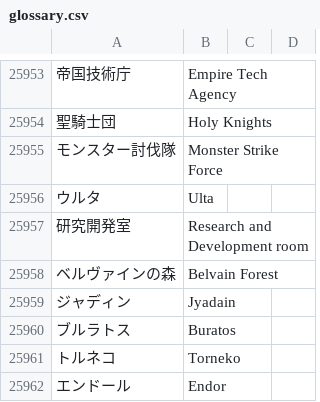
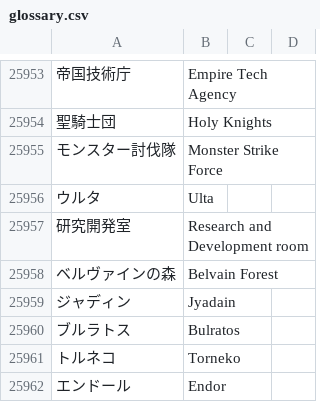
Before and after one commit to xshobux/dqx_custom_translations, a CSV file: csv/glossary.csv, drawn as a sheet; only a part is shown, gaps mark what is left out; the diff names each change by its address in the sheet, - before the commit and + after, or states it on an @@ line.

Commit message:
Update glossary.csv

```diff
--- a/csv/glossary.csv
+++ b/csv/glossary.csv
-B25960: Buratos
+B25960: Bulratos
```
